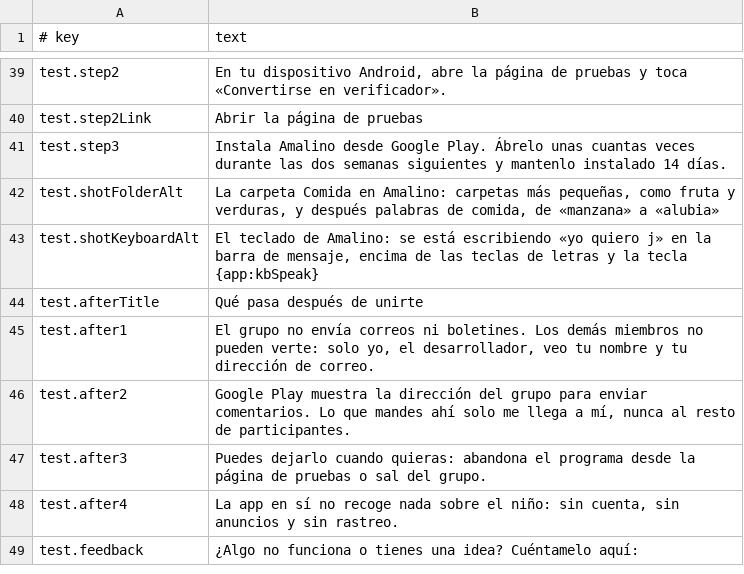
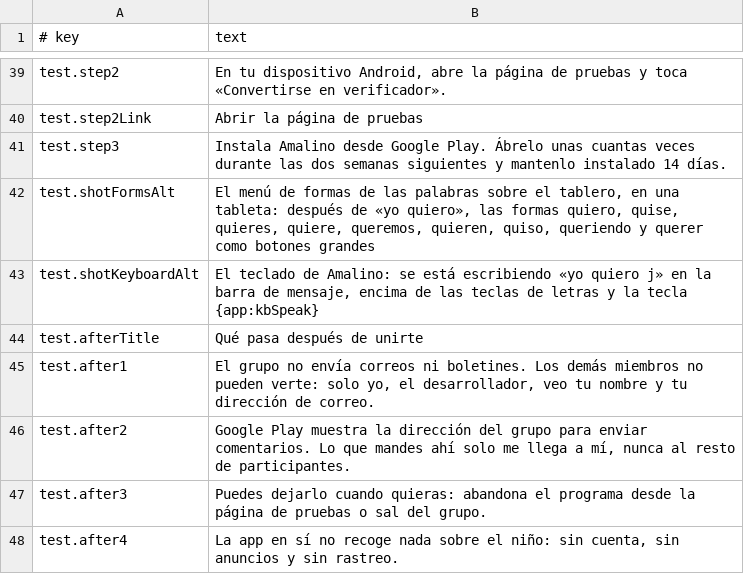
Before and after one commit to amalino-app/amalino.app, a TSV file: translations/es/website.tsv, drawn as a sheet; only a part is shown, gaps mark what is left out; the shorter side is filled out with more unchanged rows.

```diff
--- a/translations/es/website.tsv
+++ b/translations/es/website.tsv
@@ -41,3 +41,3 @@ test.step2Link	Abrir la página de pruebas
 test.step3	Instala Amalino desde Google Play. Ábrelo unas cuantas veces durante las dos semanas siguientes y mantenlo instalado 14 días.
-test.shotFolderAlt	La carpeta Comida en Amalino: carpetas más pequeñas, como fruta y verduras, y después palabras de comida, de «manzana» a «alubia»
+test.shotFormsAlt	El menú de formas de las palabras sobre el tablero, en una tableta: después de «yo quiero», las formas quiero, quise, quieres, quiere, queremos, quieren, quiso, queriendo y querer como botones grandes
 test.shotKeyboardAlt	El teclado de Amalino: se está escribiendo «yo quiero j» en la barra de mensaje, encima de las teclas de letras y la tecla {app:kbSpeak}
```
Also changed, not shown: translations/ar/website.tsv, translations/da/website.tsv, 14 other files.
